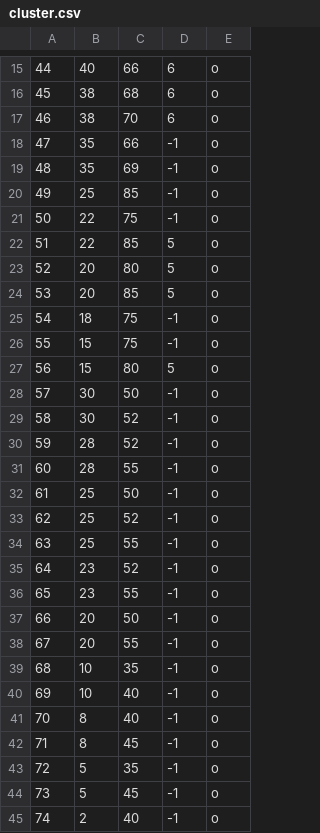
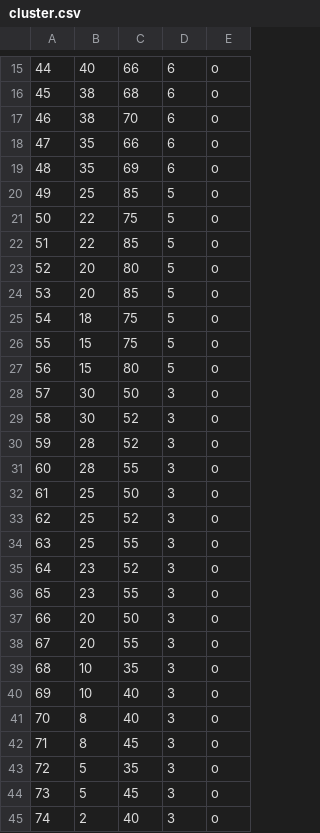
Before and after one commit to Routing-Problems-in-Green-Logistic/2E_EVRPTW, a CSV file: Cluster/cluster.csv, drawn as a sheet; only a part is shown, gaps mark what is left out; the diff covers the shown part only.

```diff
--- a/Cluster/cluster.csv
+++ b/Cluster/cluster.csv
@@ -17,6 +17,6 @@
 46, 38, 70, 6, o
-47, 35, 66, -1, o
-48, 35, 69, -1, o
-49, 25, 85, -1, o
-50, 22, 75, -1, o
+47, 35, 66, 6, o
+48, 35, 69, 6, o
+49, 25, 85, 5, o
+50, 22, 75, 5, o
 51, 22, 85, 5, o
@@ -24,22 +24,22 @@
 53, 20, 85, 5, o
-54, 18, 75, -1, o
-55, 15, 75, -1, o
+54, 18, 75, 5, o
+55, 15, 75, 5, o
 56, 15, 80, 5, o
-57, 30, 50, -1, o
-58, 30, 52, -1, o
-59, 28, 52, -1, o
-60, 28, 55, -1, o
-61, 25, 50, -1, o
-62, 25, 52, -1, o
-63, 25, 55, -1, o
-64, 23, 52, -1, o
-65, 23, 55, -1, o
-66, 20, 50, -1, o
-67, 20, 55, -1, o
-68, 10, 35, -1, o
-69, 10, 40, -1, o
-70, 8, 40, -1, o
-71, 8, 45, -1, o
-72, 5, 35, -1, o
-73, 5, 45, -1, o
-74, 2, 40, -1, o
+57, 30, 50, 3, o
+58, 30, 52, 3, o
+59, 28, 52, 3, o
+60, 28, 55, 3, o
+61, 25, 50, 3, o
+62, 25, 52, 3, o
+63, 25, 55, 3, o
+64, 23, 52, 3, o
+65, 23, 55, 3, o
+66, 20, 50, 3, o
+67, 20, 55, 3, o
+68, 10, 35, 3, o
+69, 10, 40, 3, o
+70, 8, 40, 3, o
+71, 8, 45, 3, o
+72, 5, 35, 3, o
+73, 5, 45, 3, o
+74, 2, 40, 3, o
```
Also changed, not shown: 56 edited cells elsewhere in this file, 4 other files.
